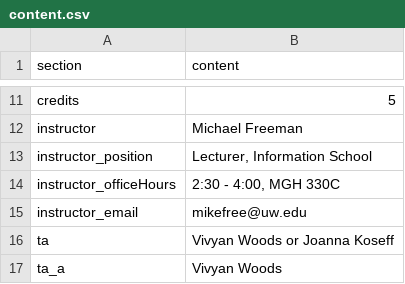
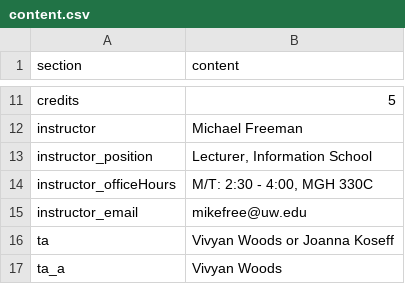
Before and after one commit to mkfreeman/info343, a CSV file: data/content.csv, drawn as a sheet; only a part is shown, gaps mark what is left out.

```diff
--- a/data/content.csv
+++ b/data/content.csv
@@ -13,3 +13,3 @@ instructor,Michael Freeman
 instructor_position,"Lecturer, Information School"
-instructor_officeHours,"2:30 - 4:00, MGH 330C"
+instructor_officeHours,"M/T: 2:30 - 4:00, MGH 330C"
 instructor_email,mikefree@uw.edu
```
Also changed, not shown: 1 other file.
